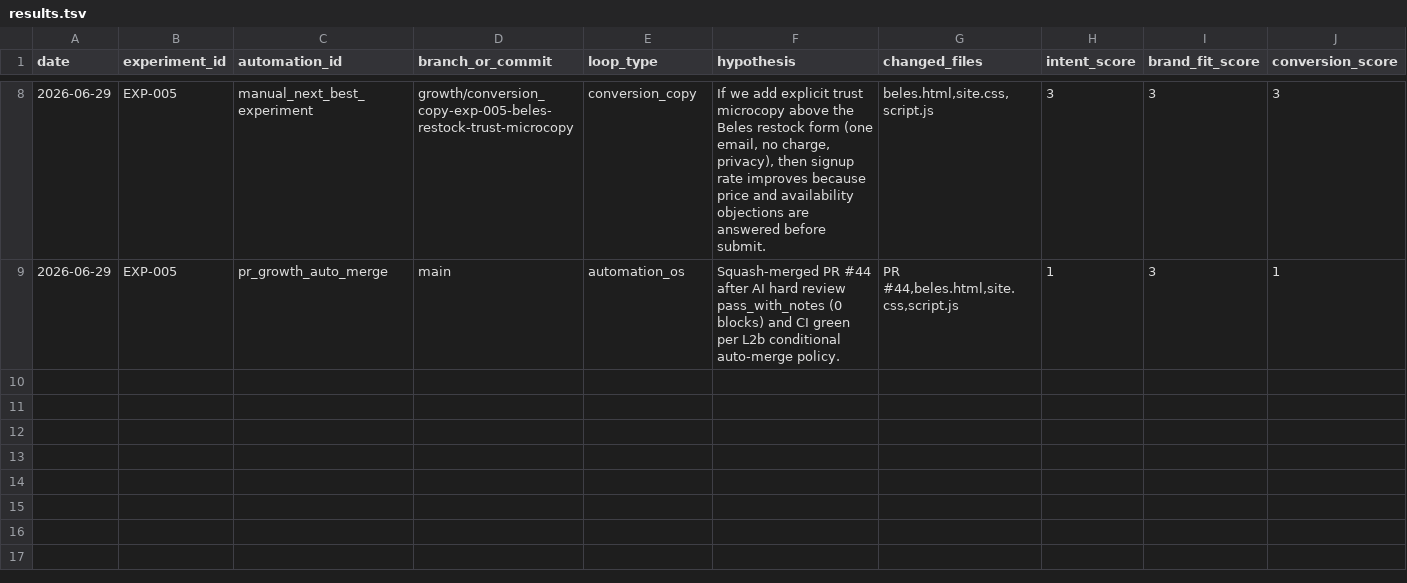
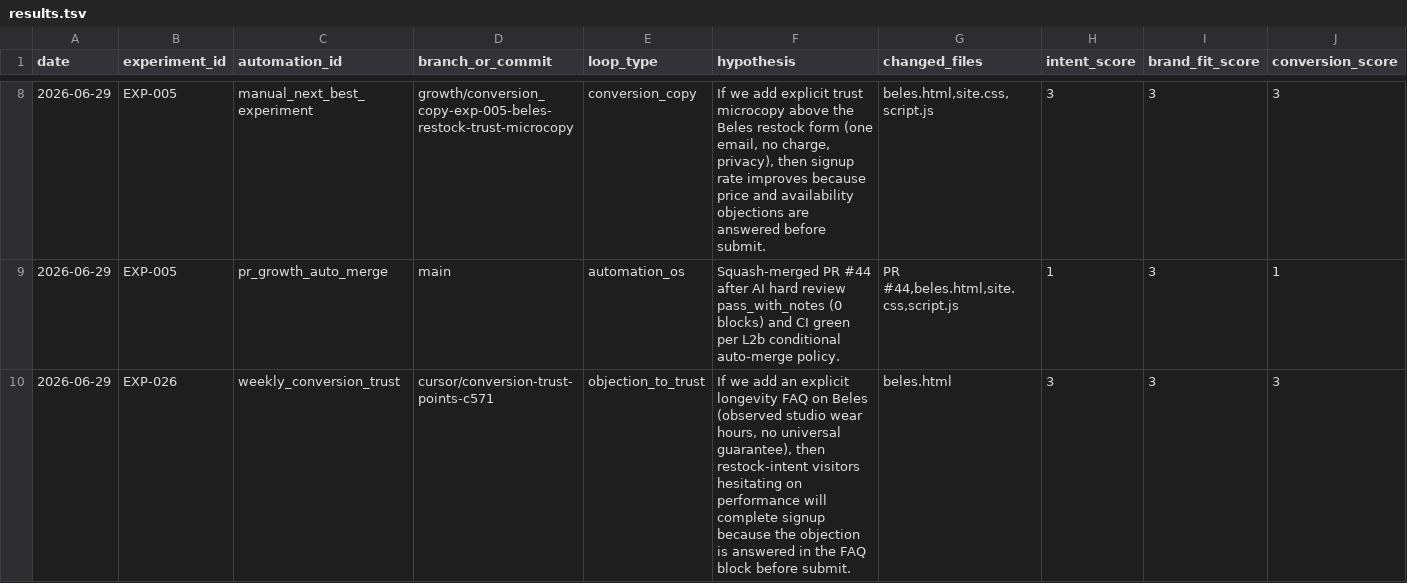
Before and after one commit to knnthhnsn/eillon, a TSV file: growth/results.tsv, drawn as a sheet; only a part is shown, gaps mark what is left out; rows hold the shown columns only; the diff names each change by its address in the sheet, - before the commit and + after, or states it on an @@ line.

```diff
--- a/growth/results.tsv
+++ b/growth/results.tsv
+row 10: 2026-06-29 | EXP-026 | weekly_conversion_trust | cursor/conversion-trust-points-c571 | objection_to_trust | If we add an explicit longevity FAQ on Beles (observed studio wear hours, no universal guarantee), then restock-intent visitors hesitating on performance will complete signup because the objection is answered in the FAQ block before submit. | beles.html | 3 | 3 | 3
```
Also changed, not shown: 5 other files.
